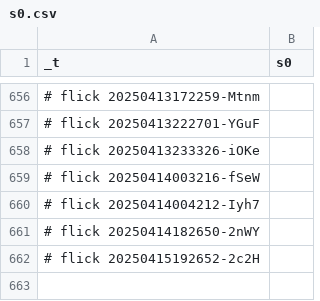
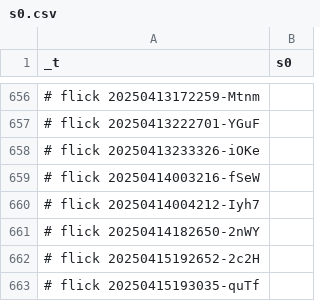
Before and after one commit to abikesa/shell-hologram, a CSV file: kitabo/ensi/nis/App/assets/csv/s0.csv, drawn as a sheet; only a part is shown, gaps mark what is left out.

Commit message:
kitabo/ensi/nis/App/assets/csv/s0.csv

```diff
--- a/kitabo/ensi/nis/App/assets/csv/s0.csv
+++ b/kitabo/ensi/nis/App/assets/csv/s0.csv
@@ -662 +662,2 @@ _t,s0
 # flick 20250415192652-2c2H
+# flick 20250415193035-quTf
```
